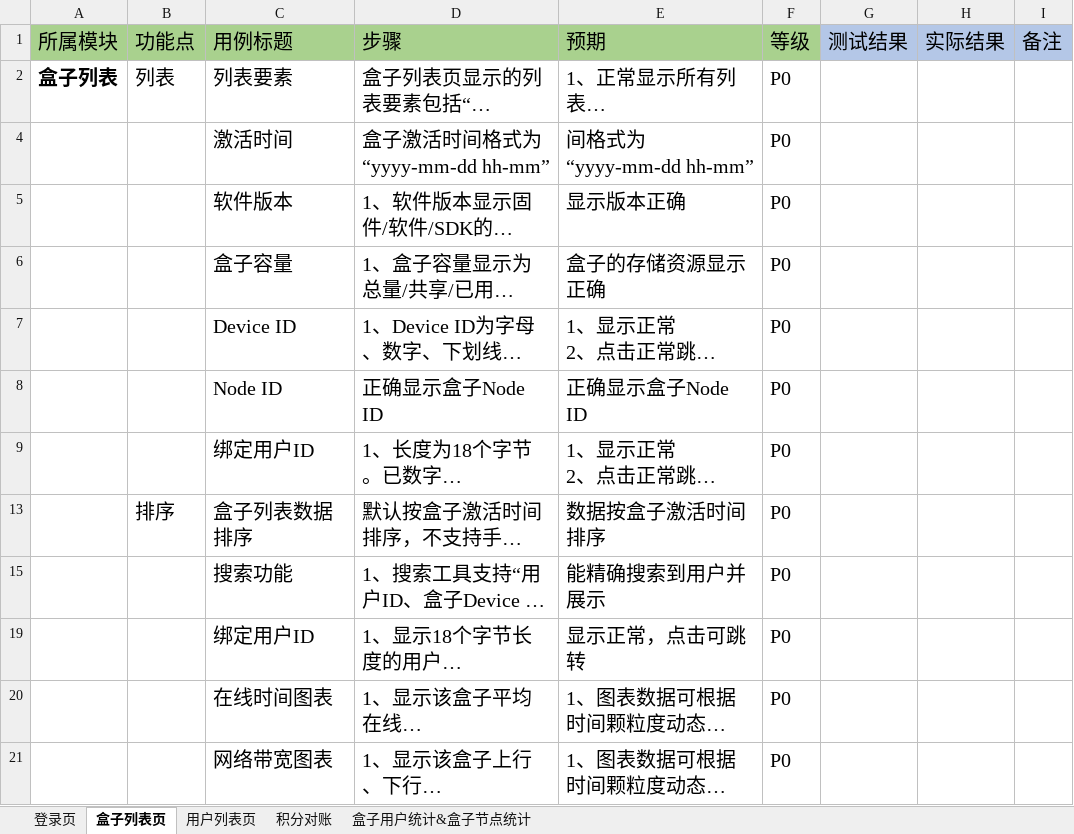
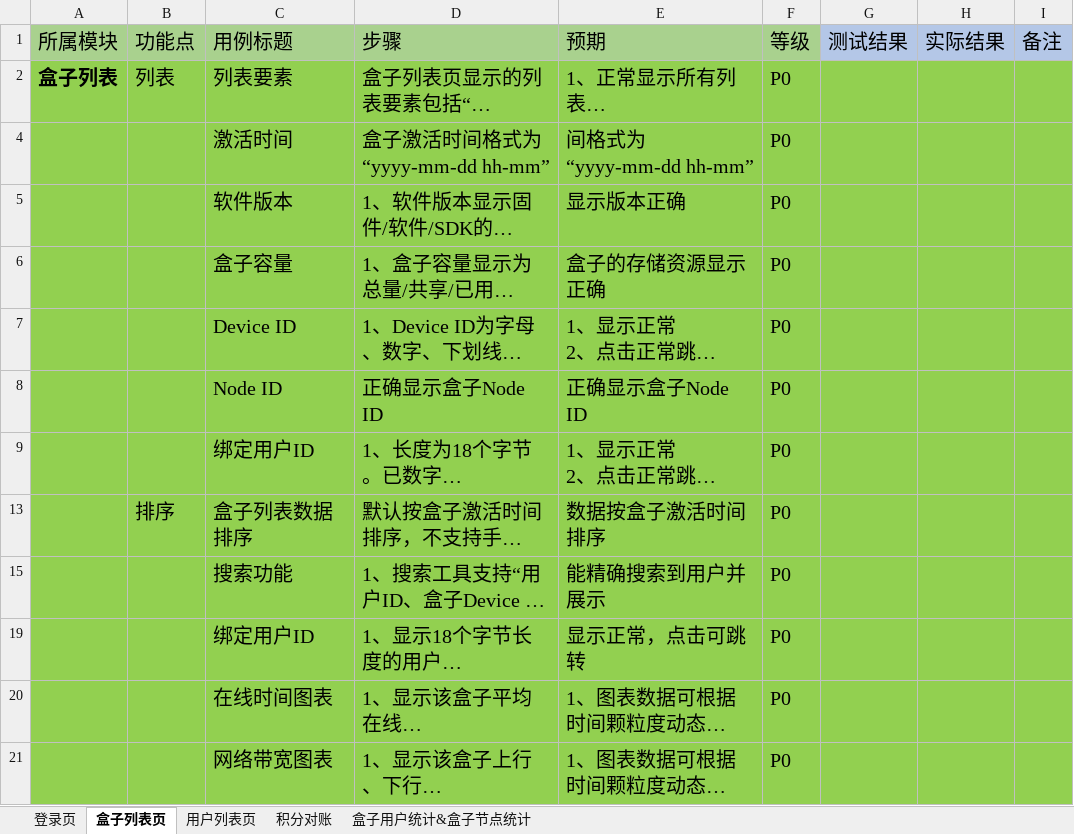
Before and after one commit to SoyeTsin/Distributed_box, an Excel workbook: doc/区块链后管平台前端准入测试用例[1].xlsx, sheet 盒子列表页, drawn as a sheet; long unchanged cells end in …; values as stored, in another font and other column widths than the file's, no borders; the diff names each change by its address in the sheet, - before the commit and + after, or states it on an @@ line.

```diff
--- a/doc/区块链后管平台前端准入测试用例[1].xlsx (sheet 盒子列表页)
+++ b/doc/区块链后管平台前端准入测试用例[1].xlsx (sheet 盒子列表页)
-A2:I2 fill: none
+A2:I2 fill: #92D050
-A4:I9 fill: none
+A4:I9 fill: #92D050
-A13:I13 fill: none
+A13:I13 fill: #92D050
-A15:I15 fill: none
+A15:I15 fill: #92D050
-A19:I21 fill: none
+A19:I21 fill: #92D050
```
Also changed, not shown: sheet 用户列表页, sheet 登录页, sheet 盒子用户统计&盒子节点统计, sheet 积分对账, 10 other files.
